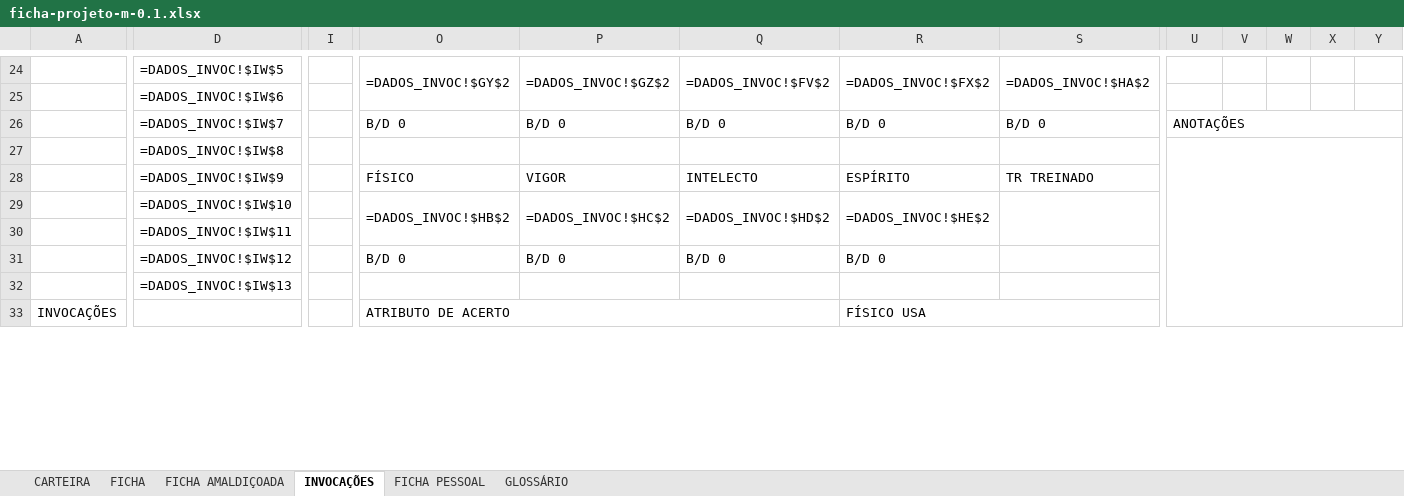
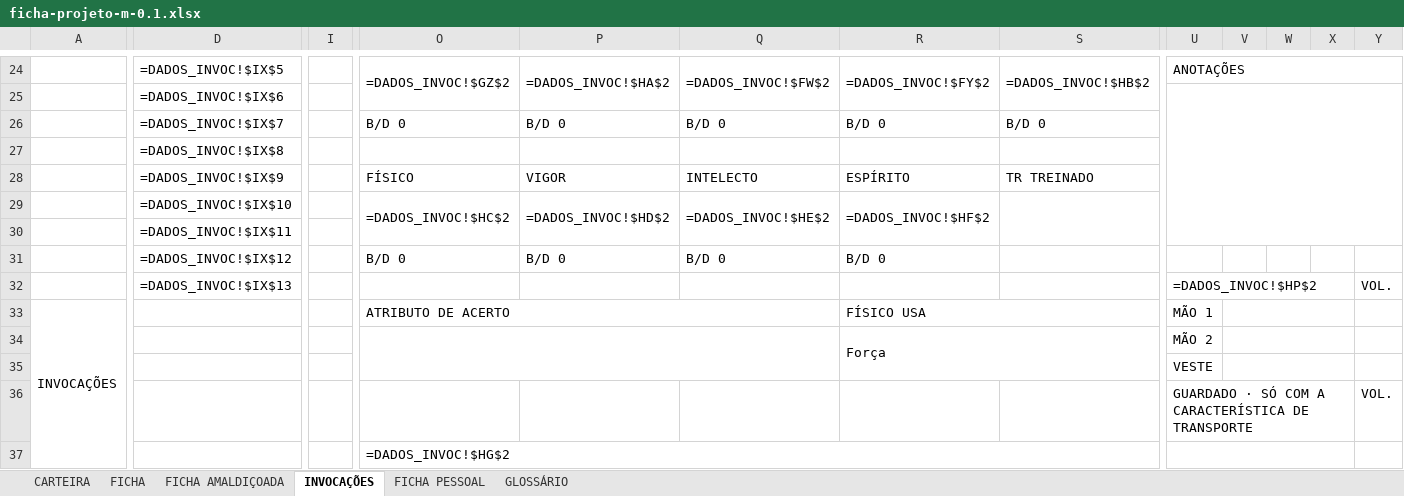
Before and after one commit to cupcake-mochi/Ficha---RPG-JJK, an Excel workbook: ficha-v01/ficha-projeto-m-0.1.xlsx, sheet INVOCAÇÕES, drawn as a sheet; only a part is shown, gaps mark what is left out; values as stored, in another font and other column widths than the file's, no cell formats; formulas without a stored value are shown as written; charts and pictures not drawn; removed rows and columns are numbered as before the commit, all else as after; rows hold the shown columns only; the diff covers the shown part only; the diff names each change by its address in the sheet, - before the commit and + after, or states it on an @@ line.

```diff
--- a/ficha-v01/ficha-projeto-m-0.1.xlsx (sheet INVOCAÇÕES)
+++ b/ficha-v01/ficha-projeto-m-0.1.xlsx (sheet INVOCAÇÕES)
-D24: =DADOS_INVOC!$IW$5
+D24: =DADOS_INVOC!$IX$5
-O24: =DADOS_INVOC!$GY$2
+O24: =DADOS_INVOC!$GZ$2
-P24: =DADOS_INVOC!$GZ$2
+P24: =DADOS_INVOC!$HA$2
-Q24: =DADOS_INVOC!$FV$2
+Q24: =DADOS_INVOC!$FW$2
-R24: =DADOS_INVOC!$FX$2
+R24: =DADOS_INVOC!$FY$2
-S24: =DADOS_INVOC!$HA$2
+S24: =DADOS_INVOC!$HB$2
-U24: (empty)
+U24: ANOTAÇÕES
+U24:Y24 merged
-D25: =DADOS_INVOC!$IW$6
+D25: =DADOS_INVOC!$IX$6
+U25:Y30 merged
-D26: =DADOS_INVOC!$IW$7
+D26: =DADOS_INVOC!$IX$7
-U26: ANOTAÇÕES
+U26: (empty)
-U26:Y26 merged
-D27: =DADOS_INVOC!$IW$8
+D27: =DADOS_INVOC!$IX$8
-U27:Y38 merged
-D28: =DADOS_INVOC!$IW$9
+D28: =DADOS_INVOC!$IX$9
-D29: =DADOS_INVOC!$IW$10
+D29: =DADOS_INVOC!$IX$10
-O29: =DADOS_INVOC!$HB$2
+O29: =DADOS_INVOC!$HC$2
-P29: =DADOS_INVOC!$HC$2
+P29: =DADOS_INVOC!$HD$2
-Q29: =DADOS_INVOC!$HD$2
+Q29: =DADOS_INVOC!$HE$2
-R29: =DADOS_INVOC!$HE$2
+R29: =DADOS_INVOC!$HF$2
-D30: =DADOS_INVOC!$IW$11
+D30: =DADOS_INVOC!$IX$11
-D31: =DADOS_INVOC!$IW$12
+D31: =DADOS_INVOC!$IX$12
-row 32:  | =DADOS_INVOC!$IW$13
+row 32:  | =DADOS_INVOC!$IX$13 |  |  |  |  |  |  | =DADOS_INVOC!$HP$2 |  |  |  | VOL.
-U33: (empty)
+U33: MÃO 1
+V33:X33 merged
+row 34:  |  |  |  |  |  | Força |  | MÃO 2
+row 35:  |  |  |  |  |  |  |  | VESTE
+row 36:  |  |  |  |  |  |  |  | GUARDADO · SÓ COM A CARACTERÍSTICA DE TRANSPORTE |  |  |  | VOL.
+row 37:  |  |  | =DADOS_INVOC!$HG$2
```
Also changed, not shown: 5 added rows, 9 removed rows, 1 moved row, 61 edited cells and merged cells elsewhere in this sheet, cell formats, hidden cells, 6 other files.
